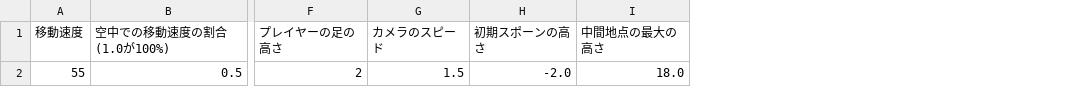
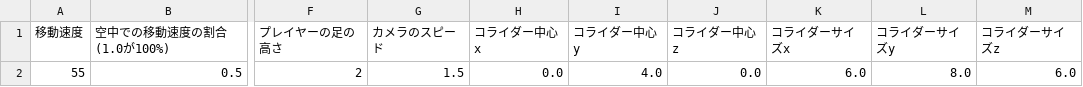
Before and after one commit to hqrse0818/InternProject, a CSV file: asset/data/csv/PlayerStatus.csv, drawn as a sheet; only a part is shown, gaps mark what is left out; removed rows and columns are numbered as before the commit, all else as after; the diff names each change by its address in the sheet, - before the commit and + after, or states it on an @@ line.

Commit message:
ペンギンcsvステート設定 コライダー

```diff
--- a/asset/data/csv/PlayerStatus.csv
+++ b/asset/data/csv/PlayerStatus.csv
-column H (初期スポーンの高さ), row 2: -2.0
-column I (中間地点の最大の高さ), row 2: 18.0
+column H (コライダー中心x), row 2: 0.0
+column I (コライダー中心y), row 2: 4.0
+column J (コライダー中心z), row 2: 0.0
+column K (コライダーサイズx), row 2: 6.0
+column L (コライダーサイズy), row 2: 8.0
+column M (コライダーサイズz), row 2: 6.0
```
Also changed, not shown: 3 other files.
